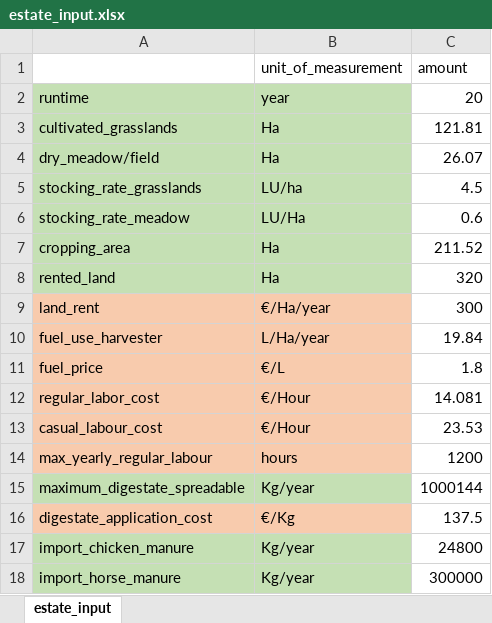
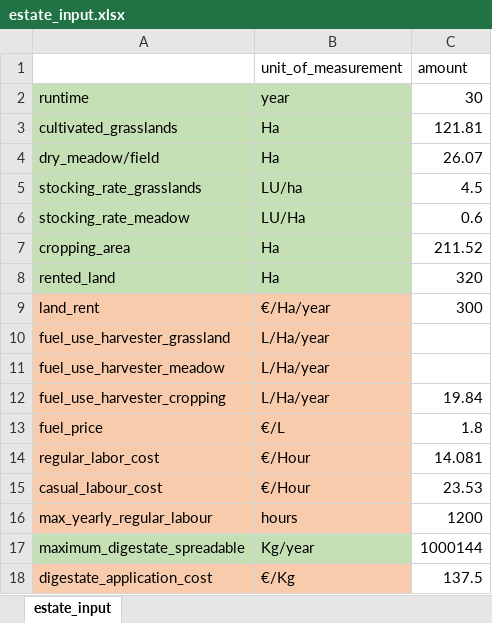
Before and after one commit to Siebr/Farm-Squire, an Excel workbook: estate_input.xlsx, sheet estate_input, drawn as a sheet; only a part is shown; the shorter side is filled out with more unchanged rows; values as stored, in another font and other column widths than the file's, no borders; addresses are those after the commit; the diff names each change by its address in the sheet, - before the commit and + after, or states it on an @@ line.

Commit message:
mulch done
Deep litter as mulch implementend. Yearly all harvest stores appear to be used/depleted.

```diff
--- a/estate_input.xlsx (sheet estate_input)
+++ b/estate_input.xlsx (sheet estate_input)
-C2 (amount): 20
+C2 (amount): 30
+row 10: fuel_use_harvester_grassland | L/Ha/year
+row 11: fuel_use_harvester_meadow | L/Ha/year
-A12: fuel_use_harvester
+A12: fuel_use_harvester_cropping
```
Also changed, not shown: plant_input_1_cut.xlsx, 6 other files.
